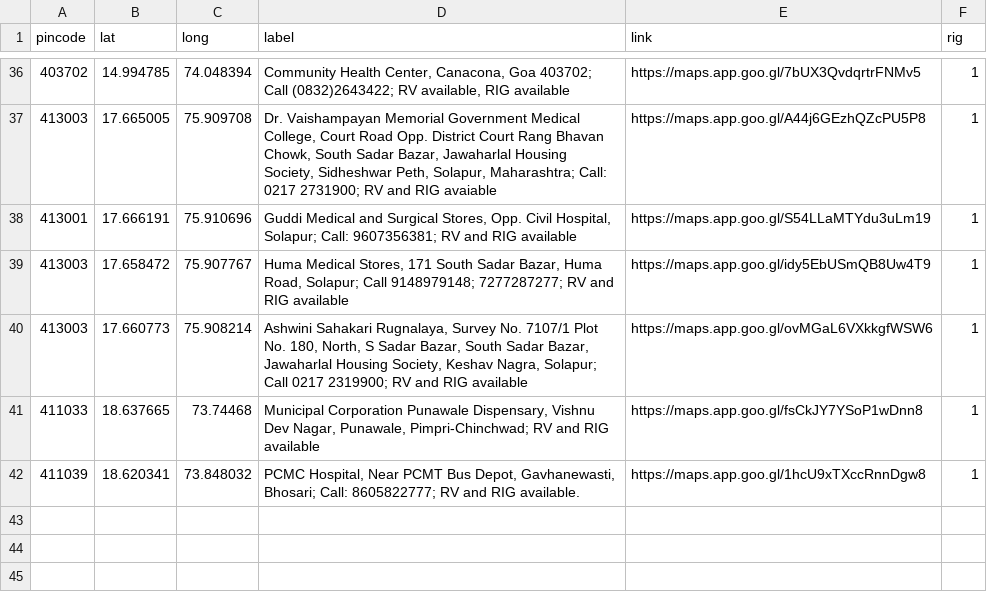
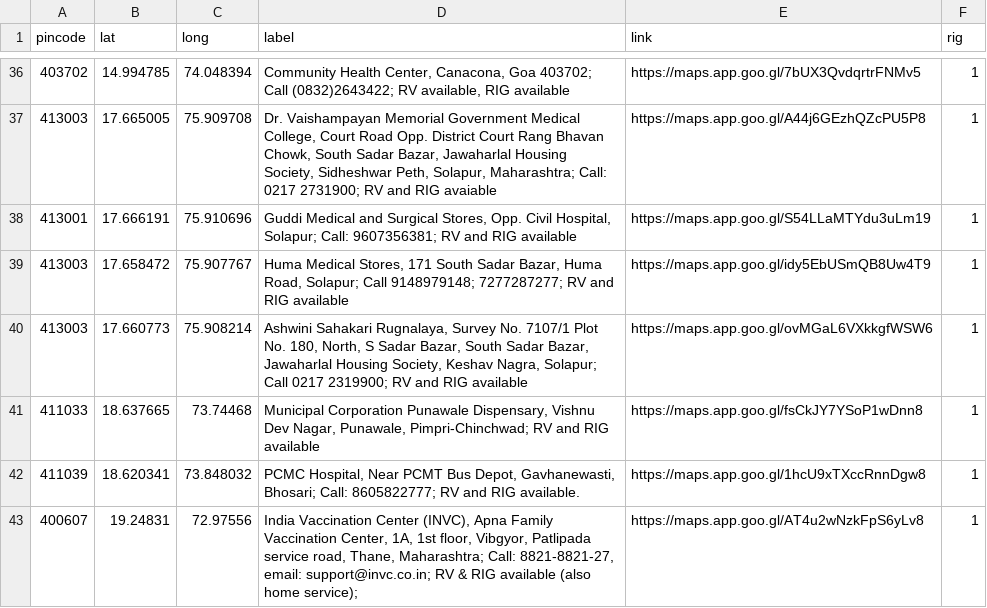
Before and after one commit to anyadoc/FRDattacks-India, a CSV file: pepdatabase.csv, drawn as a sheet; only a part is shown, gaps mark what is left out.

Commit message:
INVC

```diff
--- a/pepdatabase.csv
+++ b/pepdatabase.csv
@@ -42 +42,2 @@ pincode,lat,long,label,link,rig
 411039,18.620341,73.848032,"PCMC Hospital, Near PCMT Bus Depot, Gavhanewasti, Bhosari; Call: 8605822777; RV and RIG available.",https://maps.app.goo.gl/1hcU9xTXccRnnDgw8,1
+400607,19.24831,72.97556,"India Vaccination Center (INVC), Apna Family Vaccination Center, 1A, 1st floor, Vibgyor, Patlipada service road, Thane, Maharashtra; Call: 8821-8821-27, email: support@invc.co.in; RV & RIG available (also home service); ",https://maps.app.goo.gl/AT4u2wNzkFpS6yLv8,1
```
